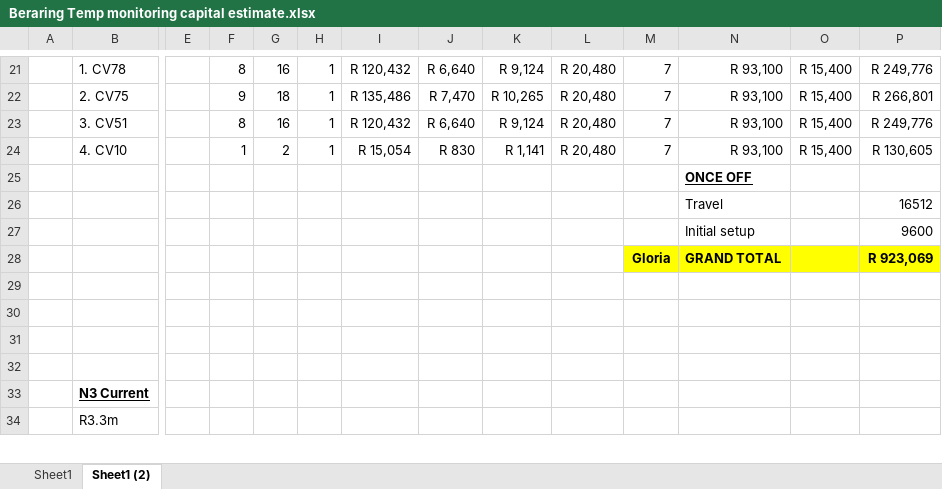
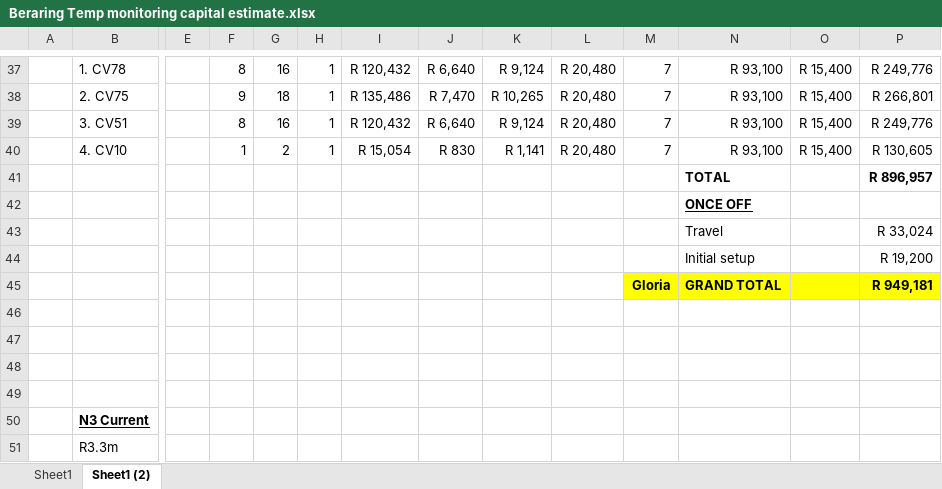
Before and after one commit to karstegg/MarthaVault, an Excel workbook: 00_Inbox/Beraring Temp monitoring capital estimate.xlsx, sheet Sheet1 (2), drawn as a sheet; only a part is shown, gaps mark what is left out; values as stored, in another font and other column widths than the file's, no borders; addresses are those after the commit; rows hold the shown columns only; the diff covers the shown part only; the diff names each change by its address in the sheet, - before the commit and + after, or states it on an @@ line.

```diff
--- a/00_Inbox/Beraring Temp monitoring capital estimate.xlsx (sheet Sheet1 (2))
+++ b/00_Inbox/Beraring Temp monitoring capital estimate.xlsx (sheet Sheet1 (2))
+row 41:  |  |  |  |  |  |  |  |  |  |  | TOTAL |  | R 896,957
-P43: 16512
+P43: R 33,024
-P44: 9600
+P44: R 19,200
-P45: R 923,069
+P45: R 949,181
```
Also changed, not shown: 16 added rows and 6 edited cells elsewhere in this sheet, formulas that keep their value, 3 other files.
